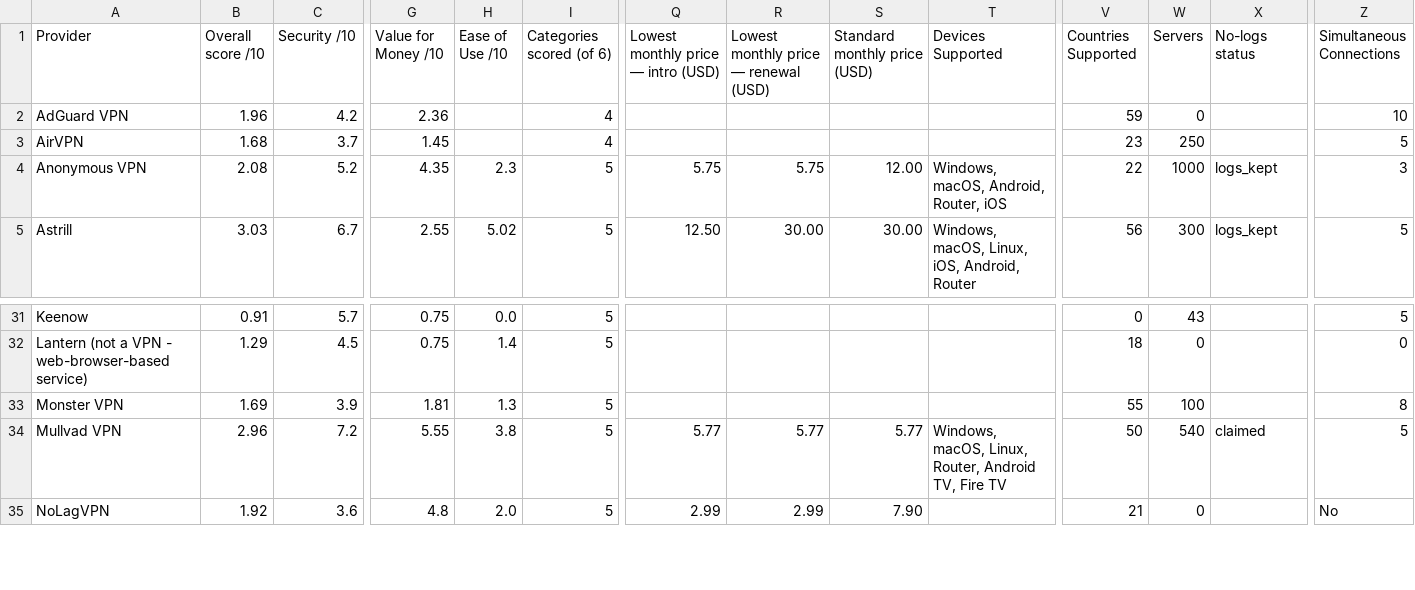
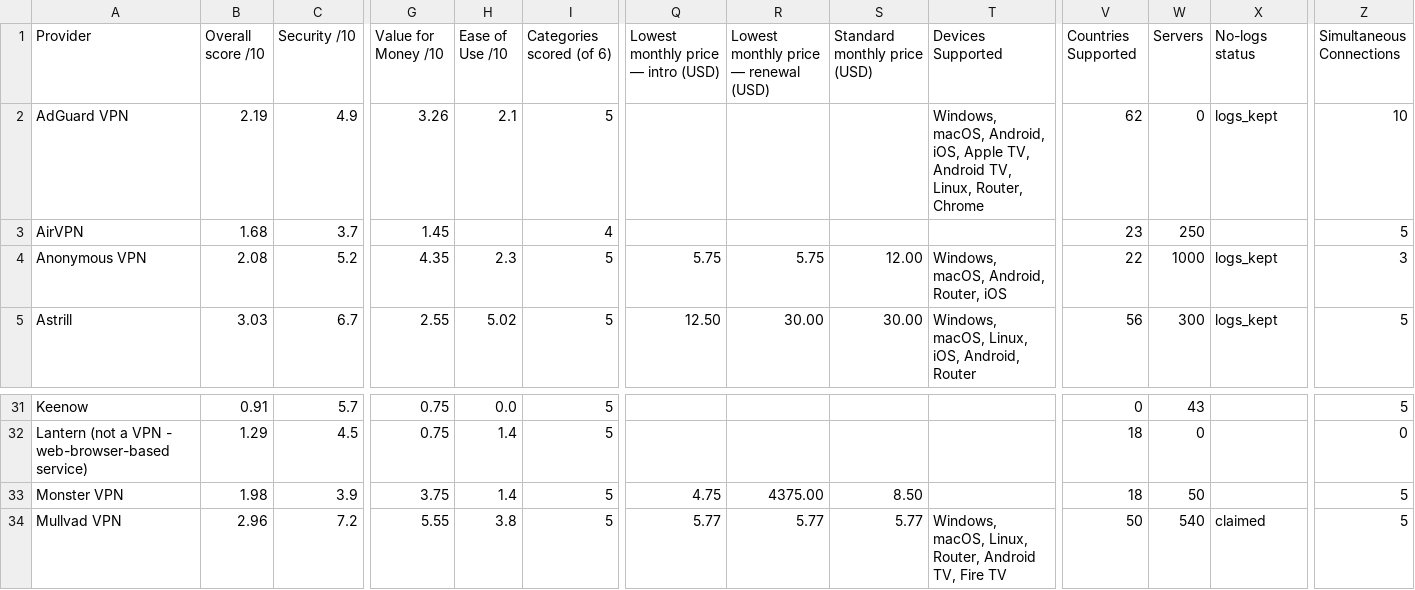
Before and after one commit to SeanMcGrathCT/comparitech-vpn-hub, a CSV file: Comparitech_Raw_Telemetry.csv, drawn as a sheet; only a part is shown, gaps mark what is left out; the shorter side is filled out with more unchanged rows; the diff names each change by its address in the sheet, - before the commit and + after, or states it on an @@ line.

```diff
--- a/Comparitech_Raw_Telemetry.csv
+++ b/Comparitech_Raw_Telemetry.csv
-B2 (Overall score /10): 1.96
+B2 (Overall score /10): 2.19
-C2 (Security /10): 4.2
+C2 (Security /10): 4.9
-G2 (Value for Money /10): 2.36
+G2 (Value for Money /10): 3.26
-H2 (Ease of Use /10): (empty)
+H2 (Ease of Use /10): 2.1
-I2 (Categories scored (of 6)): 4
+I2 (Categories scored (of 6)): 5
-T2 (Devices Supported): (empty)
+T2 (Devices Supported): Windows, macOS, Android, iOS, Apple TV, Android TV, Linux, Router, Chrome
-V2 (Countries Supported): 59
+V2 (Countries Supported): 62
-X2 (No-logs status): (empty)
+X2 (No-logs status): logs_kept
-B33 (Overall score /10): 1.69
+B33 (Overall score /10): 1.98
-G33 (Value for Money /10): 1.81
+G33 (Value for Money /10): 3.75
-H33 (Ease of Use /10): 1.3
+H33 (Ease of Use /10): 1.4
-Q33: (empty)
+Q33: 4.75
-R33: (empty)
+R33: 4375.00
-S33 (Standard monthly price (USD)): (empty)
+S33 (Standard monthly price (USD)): 8.50
-V33 (Countries Supported): 55
+V33 (Countries Supported): 18
-W33 (Servers): 100
+W33 (Servers): 50
-Z33 (Simultaneous Connections): 8
+Z33 (Simultaneous Connections): 5
```
Also changed, not shown: Comparitech_Feature_Scores_Long.csv, use-cases/best-vpn-netflix_scorecard.csv, 2 other files.
